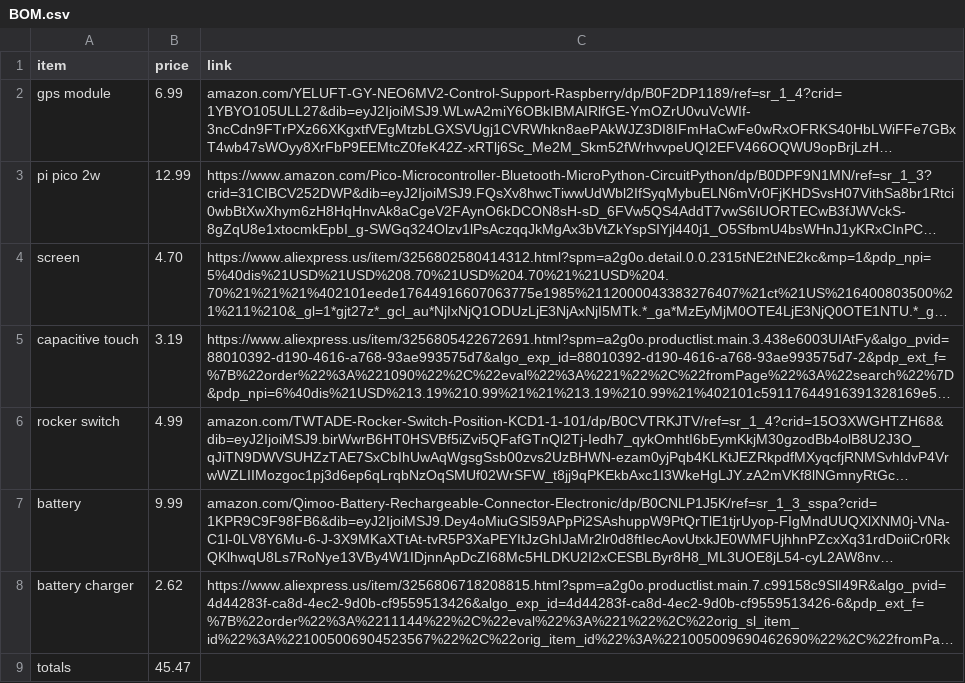
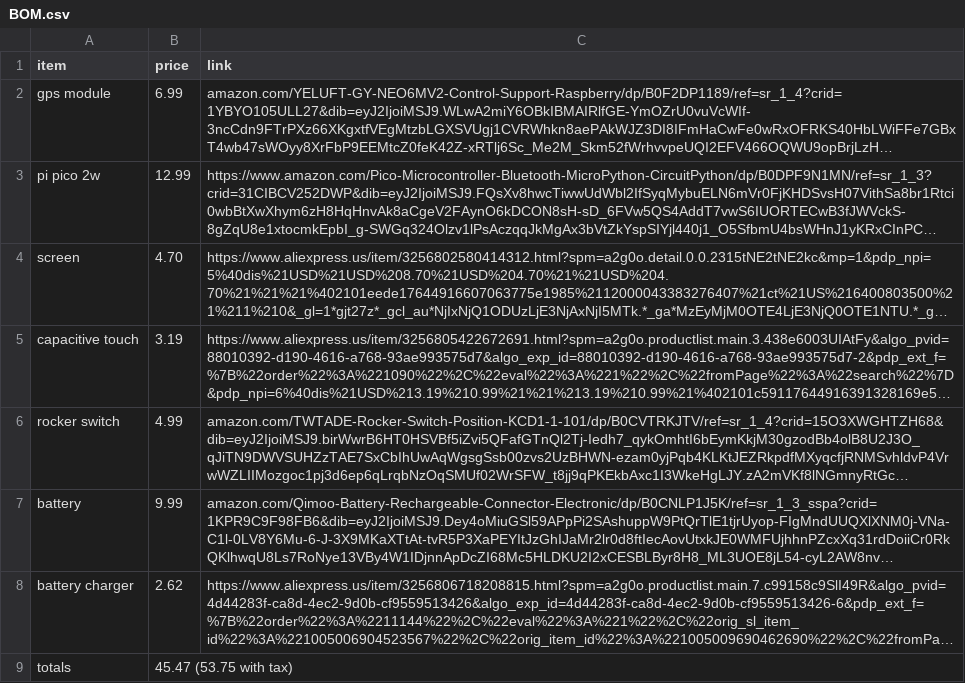
Before and after one commit to AmbassadorDoge/BikeBuddy, a CSV file: BOM.csv, drawn as a sheet; long unchanged cells end in …; the diff names each change by its address in the sheet, - before the commit and + after, or states it on an @@ line.

Commit message:
Modify total cost in BOM.csv to include tax
Updated total cost to include tax.

```diff
--- a/BOM.csv
+++ b/BOM.csv
-B9 (price): 45.47
+B9 (price): 45.47 (53.75 with tax)
```
